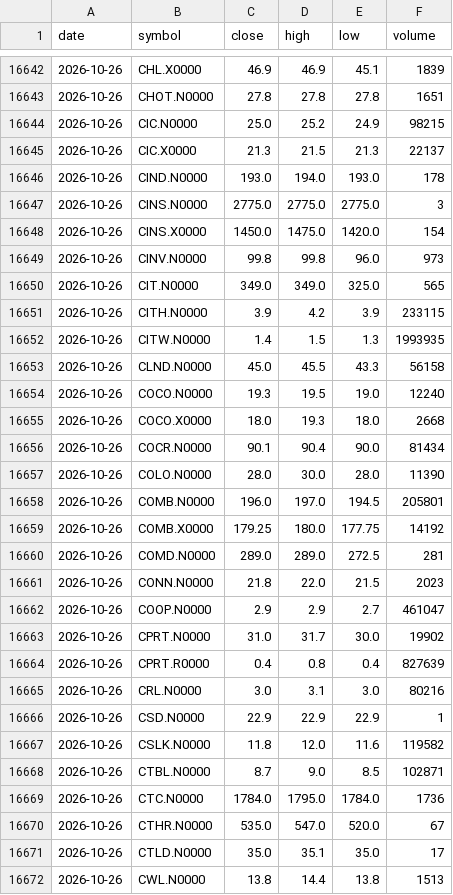
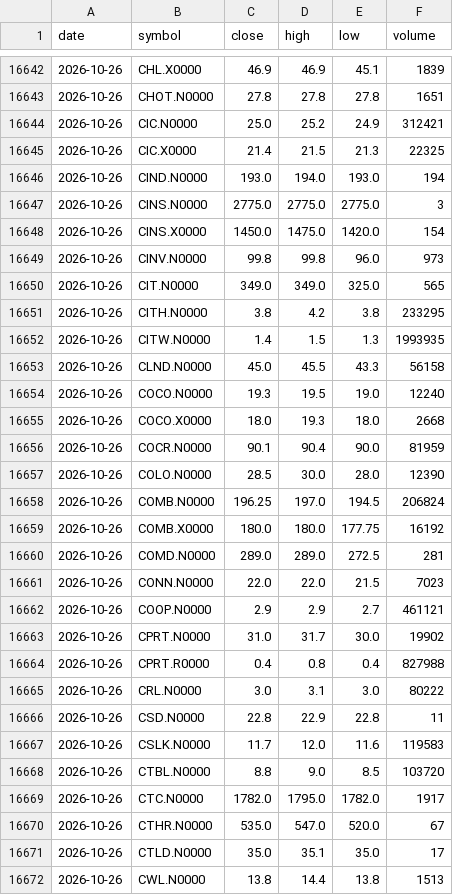
Before and after one commit to NavodCaldera/cse-price-alert, a CSV file: data/history.csv, drawn as a sheet; only a part is shown, gaps mark what is left out; the diff covers the shown part only.

```diff
--- a/data/history.csv
+++ b/data/history.csv
@@ -16643,5 +16643,5 @@ date,symbol,close,high,low,volume
 2026-10-26,CHOT.N0000,27.8,27.8,27.8,1651
-2026-10-26,CIC.N0000,25.0,25.2,24.9,98215
-2026-10-26,CIC.X0000,21.3,21.5,21.3,22137
-2026-10-26,CIND.N0000,193.0,194.0,193.0,178
+2026-10-26,CIC.N0000,25.0,25.2,24.9,312421
+2026-10-26,CIC.X0000,21.4,21.5,21.3,22325
+2026-10-26,CIND.N0000,193.0,194.0,193.0,194
 2026-10-26,CINS.N0000,2775.0,2775.0,2775.0,3
@@ -16650,3 +16650,3 @@ date,symbol,close,high,low,volume
 2026-10-26,CIT.N0000,349.0,349.0,325.0,565
-2026-10-26,CITH.N0000,3.9,4.2,3.9,233115
+2026-10-26,CITH.N0000,3.8,4.2,3.8,233295
 2026-10-26,CITW.N0000,1.4,1.5,1.3,1993935
@@ -16655,16 +16655,16 @@ date,symbol,close,high,low,volume
 2026-10-26,COCO.X0000,18.0,19.3,18.0,2668
-2026-10-26,COCR.N0000,90.1,90.4,90.0,81434
-2026-10-26,COLO.N0000,28.0,30.0,28.0,11390
-2026-10-26,COMB.N0000,196.0,197.0,194.5,205801
-2026-10-26,COMB.X0000,179.25,180.0,177.75,14192
+2026-10-26,COCR.N0000,90.1,90.4,90.0,81959
+2026-10-26,COLO.N0000,28.5,30.0,28.0,12390
+2026-10-26,COMB.N0000,196.25,197.0,194.5,206824
+2026-10-26,COMB.X0000,180.0,180.0,177.75,16192
 2026-10-26,COMD.N0000,289.0,289.0,272.5,281
-2026-10-26,CONN.N0000,21.8,22.0,21.5,2023
-2026-10-26,COOP.N0000,2.9,2.9,2.7,461047
+2026-10-26,CONN.N0000,22.0,22.0,21.5,7023
+2026-10-26,COOP.N0000,2.9,2.9,2.7,461121
 2026-10-26,CPRT.N0000,31.0,31.7,30.0,19902
-2026-10-26,CPRT.R0000,0.4,0.8,0.4,827639
-2026-10-26,CRL.N0000,3.0,3.1,3.0,80216
-2026-10-26,CSD.N0000,22.9,22.9,22.9,1
-2026-10-26,CSLK.N0000,11.8,12.0,11.6,119582
-2026-10-26,CTBL.N0000,8.7,9.0,8.5,102871
-2026-10-26,CTC.N0000,1784.0,1795.0,1784.0,1736
+2026-10-26,CPRT.R0000,0.4,0.8,0.4,827988
+2026-10-26,CRL.N0000,3.0,3.1,3.0,80222
+2026-10-26,CSD.N0000,22.8,22.9,22.8,11
+2026-10-26,CSLK.N0000,11.7,12.0,11.6,119583
+2026-10-26,CTBL.N0000,8.8,9.0,8.5,103720
+2026-10-26,CTC.N0000,1782.0,1795.0,1782.0,1917
 2026-10-26,CTHR.N0000,535.0,547.0,520.0,67
```
Also changed, not shown: 1 added row and 163 edited cells elsewhere in this file, 2 other files.
